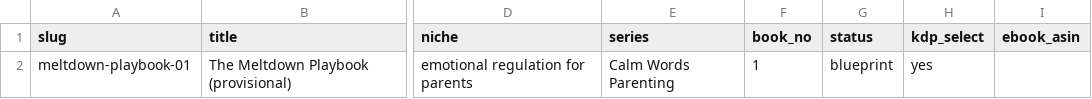
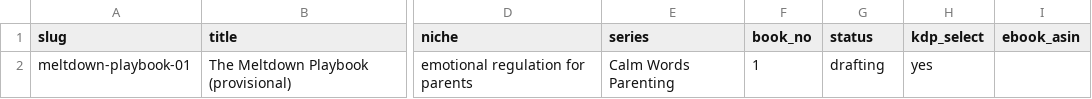
Before and after one commit to chitranshh08/client-outreach, a CSV file: tracker/catalog.csv, drawn as a sheet; only a part is shown, gaps mark what is left out; the diff names each change by its address in the sheet, - before the commit and + after, or states it on an @@ line.

```diff
--- a/tracker/catalog.csv
+++ b/tracker/catalog.csv
-G2 (status): blueprint
+G2 (status): drafting
```
Also changed, not shown: 8 other files.
